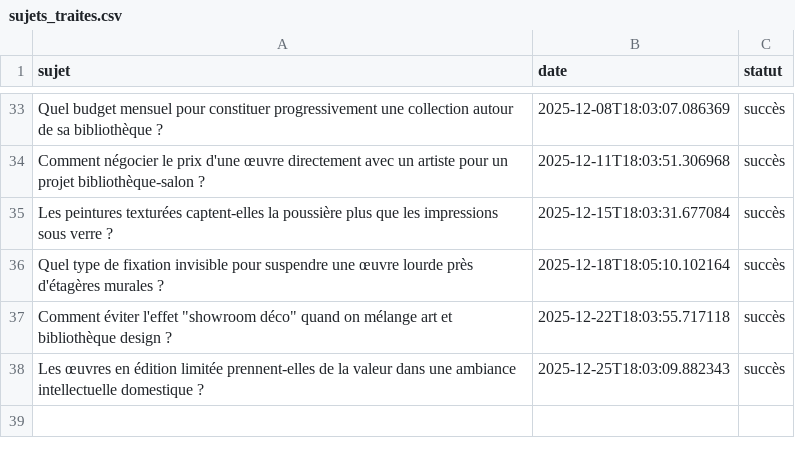
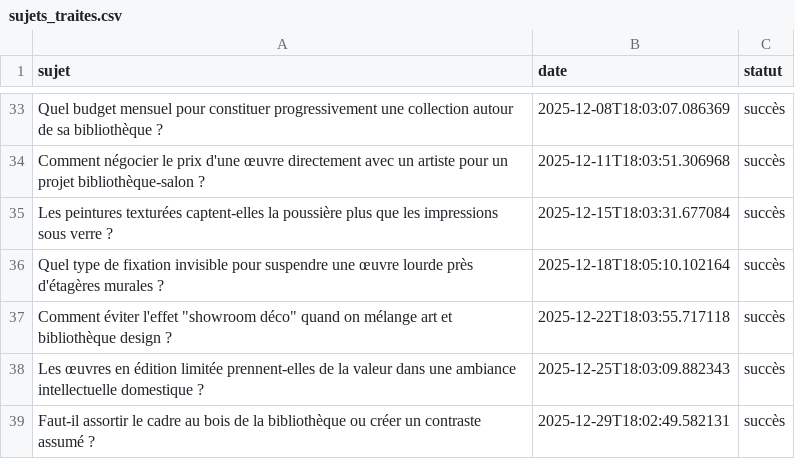
Before and after one commit to Metalosmose21/Biblioth-que-2, a CSV file: sujets_traites.csv, drawn as a sheet; only a part is shown, gaps mark what is left out; the diff names each change by its address in the sheet, - before the commit and + after, or states it on an @@ line.

```diff
--- a/sujets_traites.csv
+++ b/sujets_traites.csv
+row 39: Faut-il assortir le cadre au bois de la bibliothèque ou créer un contraste assumé ? | 2025-12-29T18:02:49.582131 | succès
```
Also changed, not shown: sujets.csv.
